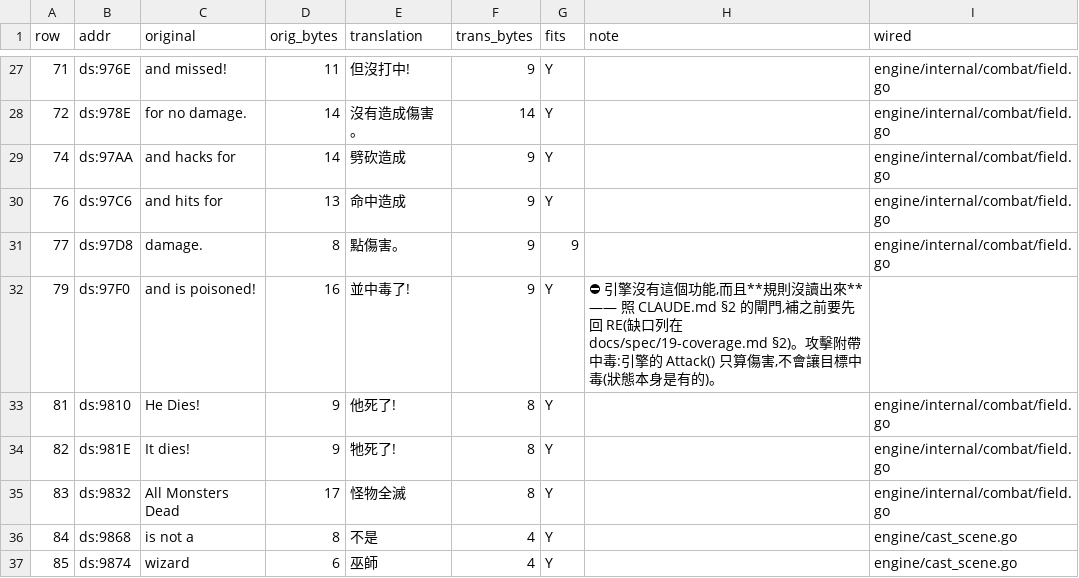
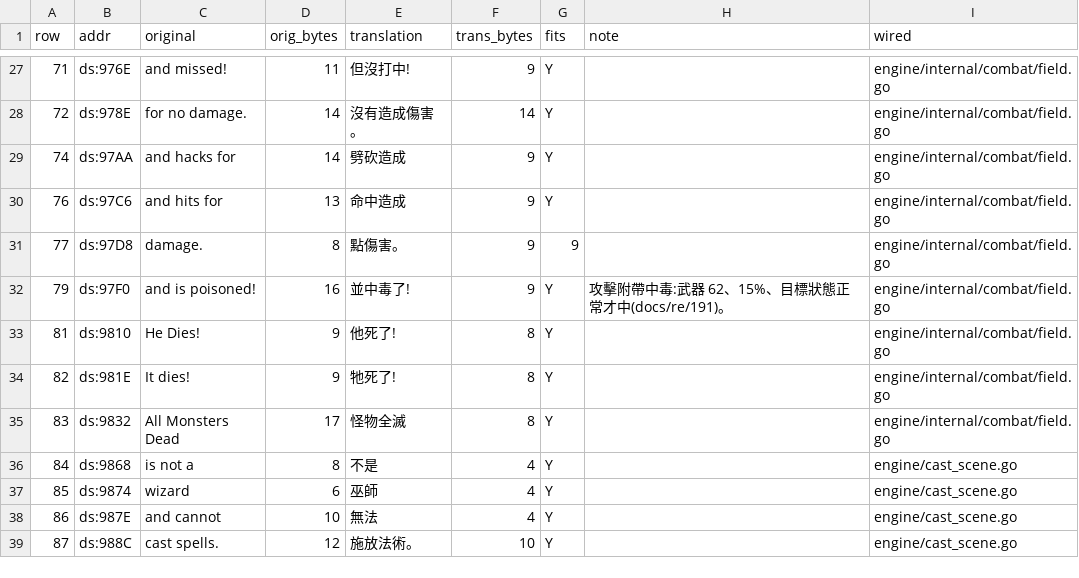
Before and after one commit to wicanr2/shard_of_spring_cht, a TSV file: translations/module-text/CMBT.tsv, drawn as a sheet; only a part is shown, gaps mark what is left out; the shorter side is filled out with more unchanged rows.

Commit message:
re/191:攻擊附帶中毒(武器 62、15%、只中隊員)
CMBT 0x13A07–0x13B35 讀完傷害套用之後那一段。三個條件同時成立才中毒:
攻擊者屬性 4 == 62、RND < ds:9802(MBF 0.15)、防禦者屬性 8 == 0。

兩道位置閘門在擲骰之前:`cmp bx, 8 / jg` —— 單位 0–8 是怪物、9–13 是隊員,
所以**只有隊員會中毒**;而這一擊打死了就走死亡分支,那一顆骰不擲。
進來之後不論武器是不是 62 都會擲,順序搬錯會改變亂數消耗。

資料面獨立印證:MONSTERS.DAT 欄5 只有 0–13 與 62 兩群,62 那群正好是
Cobra / Death Adder / Ghoul / Pit Viper / Rattlesnake 五筆。角色取不到 62
(ITEMS.DAT 只有 57 筆),兩邊夾起來就是「怪物咬人」專用。

順帶得到 CMBT:6/10 的線索:0x10463–0x104AD 把 None/Hands/Bite/Fangs 寫進
7580 起步長 4 的表,配 76FA 起的 0/2/3/3;索引基底還沒讀到,
而 find_dsref.py 只掃 ds:XXXX 文字,抓不到 [reg+7580h] 這種形式 —— 記進 worklist。

F3:349 / 381。

```diff
--- a/translations/module-text/CMBT.tsv
+++ b/translations/module-text/CMBT.tsv
@@ -31,3 +31,3 @@ row	addr	original	orig_bytes	translation	trans_bytes	fits	note	wired
 77	ds:97D8	 damage.	8	 點傷害。	9	9		engine/internal/combat/field.go
-79	ds:97F0	and is poisoned!	16	並中毒了!	9	Y	⛔ 引擎沒有這個功能,而且**規則沒讀出來** —— 照 CLAUDE.md §2 的閘門,補之前要先回 RE(缺口列在 docs/spec/19-coverage.md §2)。攻擊附帶中毒:引擎的 Attack() 只算傷害,不會讓目標中毒(狀態本身是有的)。	
+79	ds:97F0	and is poisoned!	16	並中毒了!	9	Y	攻擊附帶中毒:武器 62、15%、目標狀態正常才中(docs/re/191)。	engine/internal/combat/field.go
 81	ds:9810	 He Dies!	9	 他死了!	8	Y		engine/internal/combat/field.go
```
Also changed, not shown: 7 other files.
